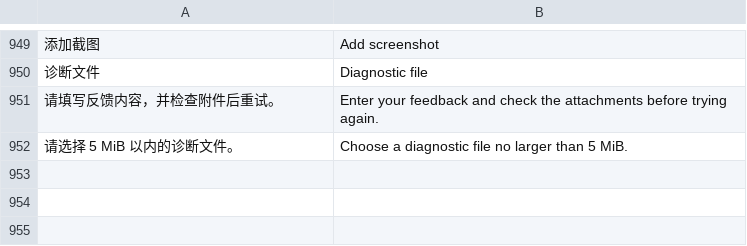
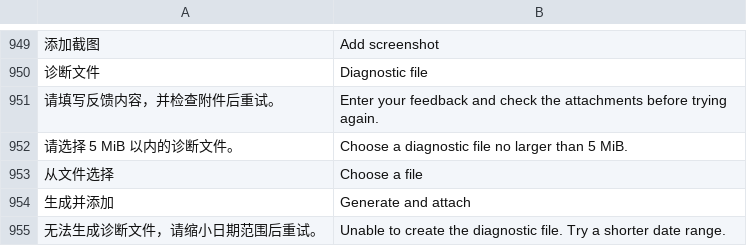
Before and after one commit to Cc-Cece/PicHarbor-Mobile, a TSV file: ios/Localization/english.tsv, drawn as a sheet; only a part is shown, gaps mark what is left out; the diff names each change by its address in the sheet, - before the commit and + after, or states it on an @@ line.

Commit message:
Attach generated diagnostics directly in iOS feedback and align mobile actions

```diff
--- a/ios/Localization/english.tsv
+++ b/ios/Localization/english.tsv
+row 953: 从文件选择 | Choose a file
+row 954: 生成并添加 | Generate and attach
+row 955: 无法生成诊断文件，请缩小日期范围后重试。 | Unable to create the diagnostic file. Try a shorter date range.
```
Also changed, not shown: ios/Localization/hong-kong-overrides.tsv, 13 other files.
